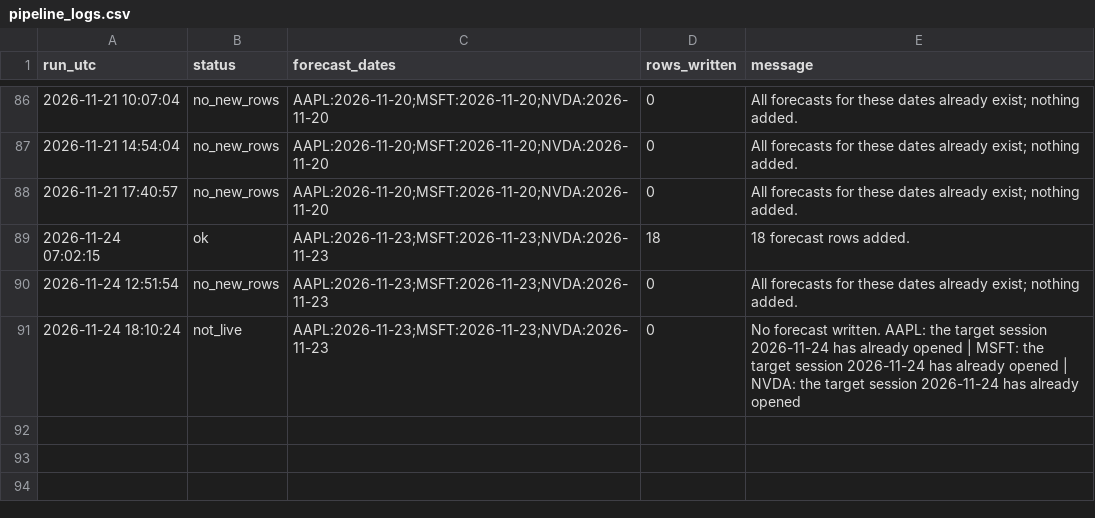
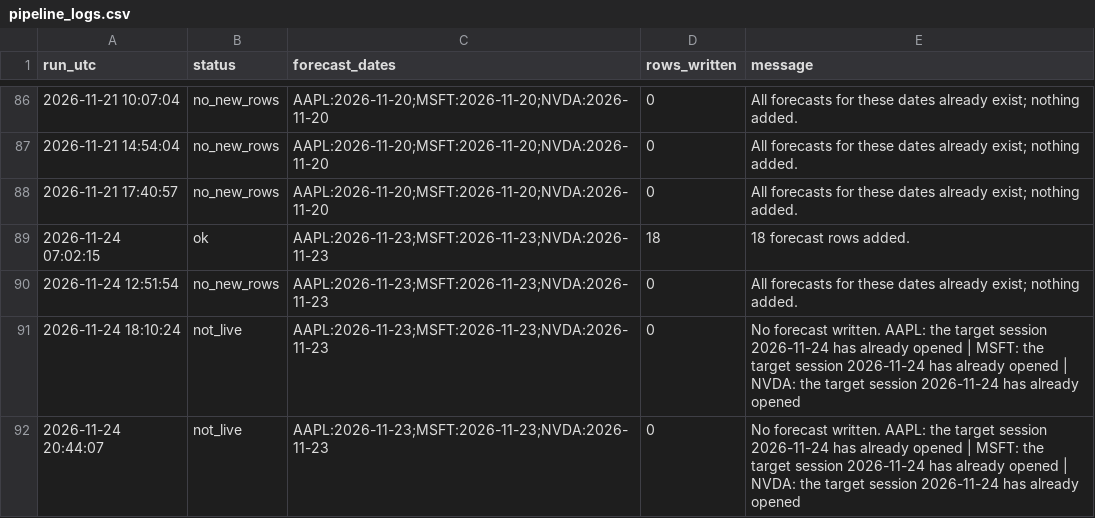
Before and after one commit to Stevvn23/stock-market-prediction, a CSV file: data/predictions/pipeline_logs.csv, drawn as a sheet; only a part is shown, gaps mark what is left out; the diff names each change by its address in the sheet, - before the commit and + after, or states it on an @@ line.

```diff
--- a/data/predictions/pipeline_logs.csv
+++ b/data/predictions/pipeline_logs.csv
+row 92: 2026-11-24 20:44:07 | not_live | AAPL:2026-11-23;MSFT:2026-11-23;NVDA:2026-11-23 | 0 | No forecast written. AAPL: the target session 2026-11-24 has already opened | MSFT: the target session 2026-11-24 has already opened | NVDA: the target session 2026-11-24 has already opened
```
Also changed, not shown: 1 other file.
